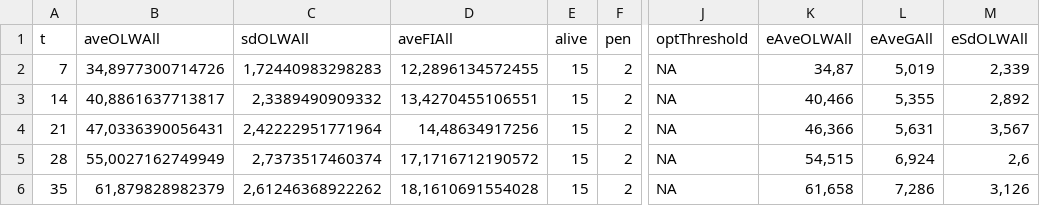
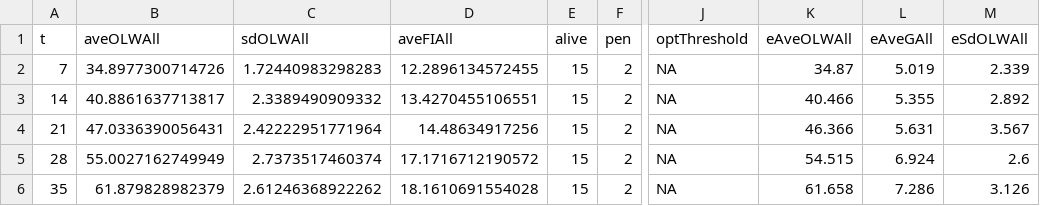
Before and after one commit to relund/PigIT, a CSV file: paper/simulation_paper/pen2Weekly.csv, drawn as a sheet; only a part is shown, gaps mark what is left out; the diff covers the shown part only; the diff names each change by its address in the sheet, - before the commit and + after, or states it on an @@ line.

Commit message:
Updated paper folder

```diff
--- a/paper/simulation_paper/pen2Weekly.csv
+++ b/paper/simulation_paper/pen2Weekly.csv
-B2 (aveOLWAll): 34,8977300714726
+B2 (aveOLWAll): 34.8977300714726
-C2 (sdOLWAll): 1,72440983298283
+C2 (sdOLWAll): 1.72440983298283
-D2 (aveFIAll): 12,2896134572455
+D2 (aveFIAll): 12.2896134572455
-K2 (eAveOLWAll): 34,87
+K2 (eAveOLWAll): 34.87
-L2 (eAveGAll): 5,019
+L2 (eAveGAll): 5.019
-M2 (eSdOLWAll): 2,339
+M2 (eSdOLWAll): 2.339
-B3 (aveOLWAll): 40,8861637713817
+B3 (aveOLWAll): 40.8861637713817
-C3 (sdOLWAll): 2,3389490909332
+C3 (sdOLWAll): 2.3389490909332
-D3 (aveFIAll): 13,4270455106551
+D3 (aveFIAll): 13.4270455106551
-K3 (eAveOLWAll): 40,466
+K3 (eAveOLWAll): 40.466
-L3 (eAveGAll): 5,355
+L3 (eAveGAll): 5.355
-M3 (eSdOLWAll): 2,892
+M3 (eSdOLWAll): 2.892
-B4 (aveOLWAll): 47,0336390056431
+B4 (aveOLWAll): 47.0336390056431
-C4 (sdOLWAll): 2,42222951771964
+C4 (sdOLWAll): 2.42222951771964
-D4 (aveFIAll): 14,48634917256
+D4 (aveFIAll): 14.48634917256
-K4 (eAveOLWAll): 46,366
+K4 (eAveOLWAll): 46.366
-L4 (eAveGAll): 5,631
+L4 (eAveGAll): 5.631
-M4 (eSdOLWAll): 3,567
+M4 (eSdOLWAll): 3.567
-B5 (aveOLWAll): 55,0027162749949
+B5 (aveOLWAll): 55.0027162749949
-C5 (sdOLWAll): 2,7373517460374
+C5 (sdOLWAll): 2.7373517460374
-D5 (aveFIAll): 17,1716712190572
+D5 (aveFIAll): 17.1716712190572
-K5 (eAveOLWAll): 54,515
+K5 (eAveOLWAll): 54.515
-L5 (eAveGAll): 6,924
+L5 (eAveGAll): 6.924
-M5 (eSdOLWAll): 2,6
+M5 (eSdOLWAll): 2.6
-B6 (aveOLWAll): 61,879828982379
+B6 (aveOLWAll): 61.879828982379
-C6 (sdOLWAll): 2,61246368922262
+C6 (sdOLWAll): 2.61246368922262
-D6 (aveFIAll): 18,1610691554028
+D6 (aveFIAll): 18.1610691554028
-K6 (eAveOLWAll): 61,658
+K6 (eAveOLWAll): 61.658
-L6 (eAveGAll): 7,286
+L6 (eAveGAll): 7.286
-M6 (eSdOLWAll): 3,126
+M6 (eSdOLWAll): 3.126
```
Also changed, not shown: 36 edited cells elsewhere in this file, paper/simulation_paper/pen1Daily.csv, paper/simulation_paper/pen1Weekly.csv, 15 other files.
